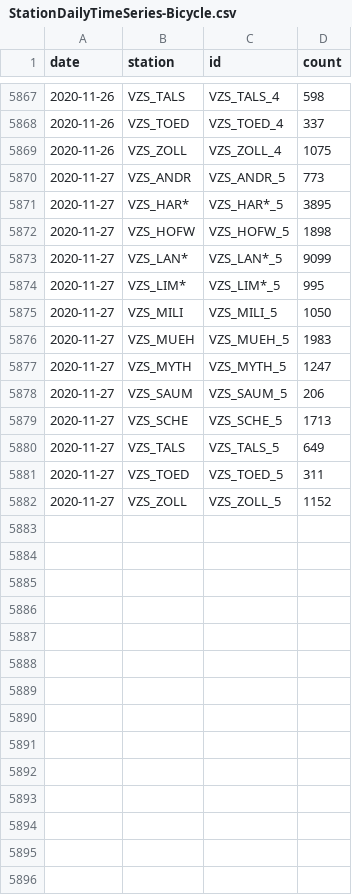
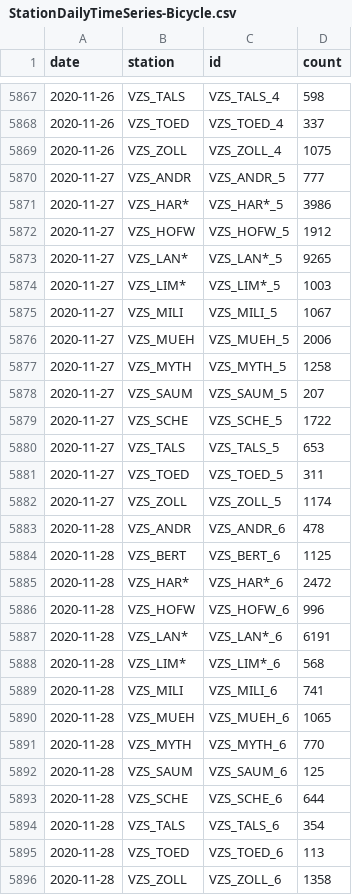
Before and after one commit to jwoLondon/mobv, a CSV file: data/zurich/StationDailyTimeSeries-Bicycle.csv, drawn as a sheet; only a part is shown, gaps mark what is left out.

```diff
--- a/data/zurich/StationDailyTimeSeries-Bicycle.csv
+++ b/data/zurich/StationDailyTimeSeries-Bicycle.csv
@@ -5869,14 +5869,28 @@ date,station,id,count
 2020-11-26,VZS_ZOLL,VZS_ZOLL_4,1075
-2020-11-27,VZS_ANDR,VZS_ANDR_5,773
-2020-11-27,VZS_HAR*,VZS_HAR*_5,3895
-2020-11-27,VZS_HOFW,VZS_HOFW_5,1898
-2020-11-27,VZS_LAN*,VZS_LAN*_5,9099
-2020-11-27,VZS_LIM*,VZS_LIM*_5,995
-2020-11-27,VZS_MILI,VZS_MILI_5,1050
-2020-11-27,VZS_MUEH,VZS_MUEH_5,1983
-2020-11-27,VZS_MYTH,VZS_MYTH_5,1247
-2020-11-27,VZS_SAUM,VZS_SAUM_5,206
-2020-11-27,VZS_SCHE,VZS_SCHE_5,1713
-2020-11-27,VZS_TALS,VZS_TALS_5,649
+2020-11-27,VZS_ANDR,VZS_ANDR_5,777
+2020-11-27,VZS_HAR*,VZS_HAR*_5,3986
+2020-11-27,VZS_HOFW,VZS_HOFW_5,1912
+2020-11-27,VZS_LAN*,VZS_LAN*_5,9265
+2020-11-27,VZS_LIM*,VZS_LIM*_5,1003
+2020-11-27,VZS_MILI,VZS_MILI_5,1067
+2020-11-27,VZS_MUEH,VZS_MUEH_5,2006
+2020-11-27,VZS_MYTH,VZS_MYTH_5,1258
+2020-11-27,VZS_SAUM,VZS_SAUM_5,207
+2020-11-27,VZS_SCHE,VZS_SCHE_5,1722
+2020-11-27,VZS_TALS,VZS_TALS_5,653
 2020-11-27,VZS_TOED,VZS_TOED_5,311
-2020-11-27,VZS_ZOLL,VZS_ZOLL_5,1152
+2020-11-27,VZS_ZOLL,VZS_ZOLL_5,1174
+2020-11-28,VZS_ANDR,VZS_ANDR_6,478
+2020-11-28,VZS_BERT,VZS_BERT_6,1125
+2020-11-28,VZS_HAR*,VZS_HAR*_6,2472
+2020-11-28,VZS_HOFW,VZS_HOFW_6,996
+2020-11-28,VZS_LAN*,VZS_LAN*_6,6191
+2020-11-28,VZS_LIM*,VZS_LIM*_6,568
+2020-11-28,VZS_MILI,VZS_MILI_6,741
+2020-11-28,VZS_MUEH,VZS_MUEH_6,1065
+2020-11-28,VZS_MYTH,VZS_MYTH_6,770
+2020-11-28,VZS_SAUM,VZS_SAUM_6,125
+2020-11-28,VZS_SCHE,VZS_SCHE_6,644
+2020-11-28,VZS_TALS,VZS_TALS_6,354
+2020-11-28,VZS_TOED,VZS_TOED_6,113
+2020-11-28,VZS_ZOLL,VZS_ZOLL_6,1358
```
Also changed, not shown: data/zurich/StationDailyTimeSeries-Foot.csv.
